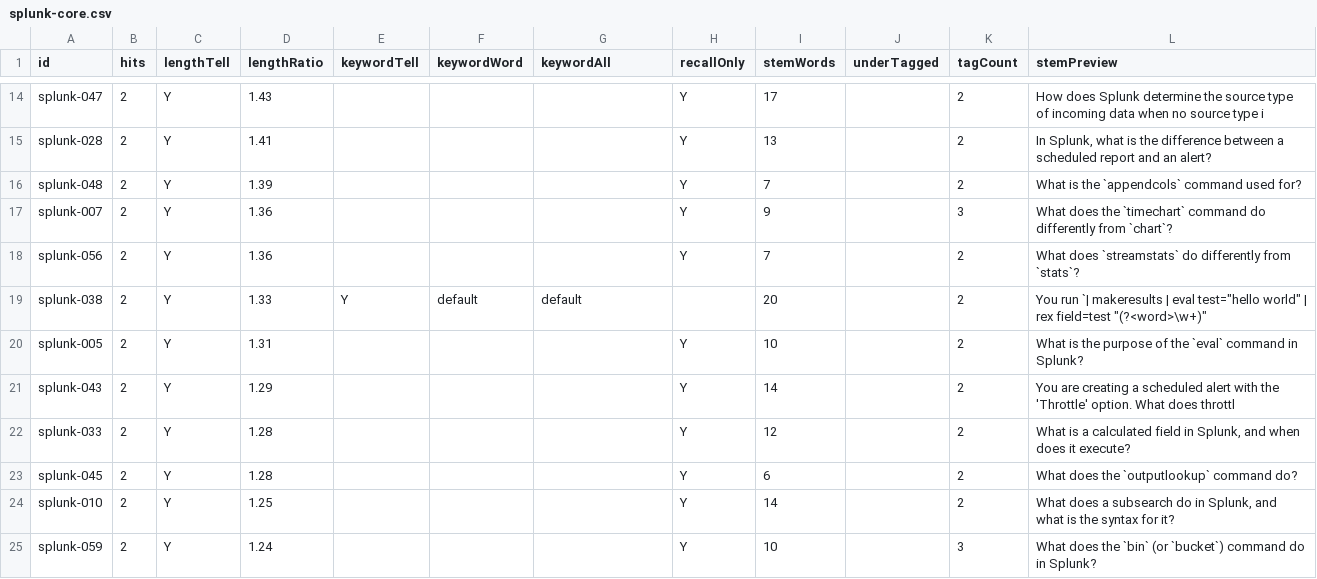
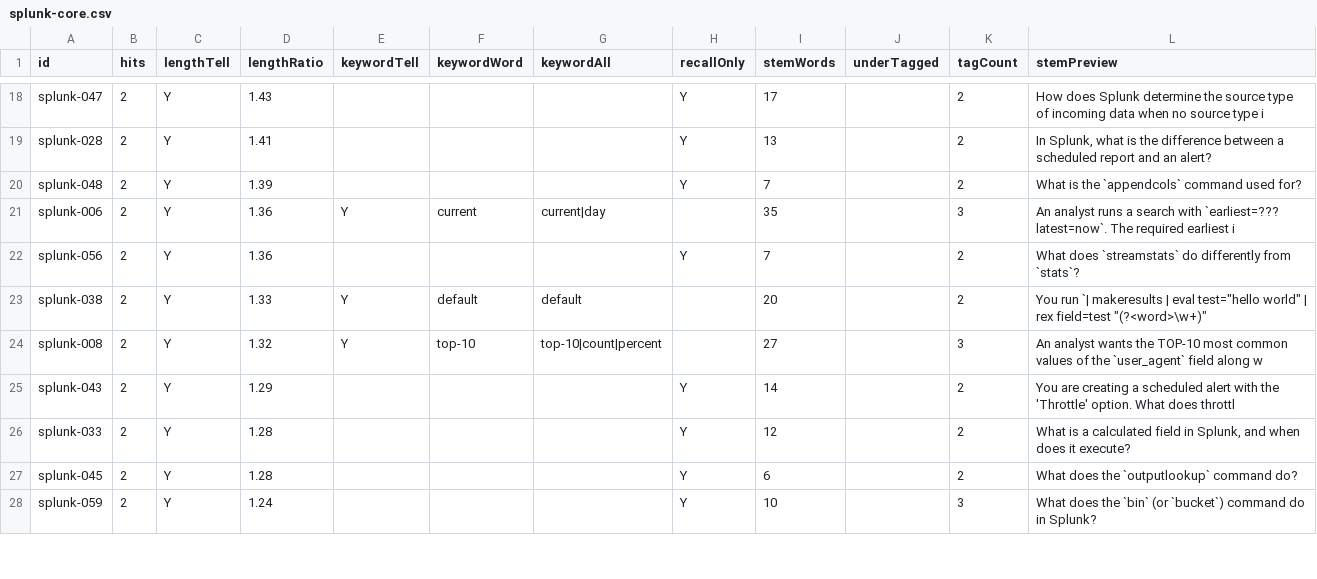
Before and after one commit to daitenkutarojurai-ai/itcertifweb, a CSV file: audits/questions/splunk-core.csv, drawn as a sheet; only a part is shown, gaps mark what is left out; the diff covers the shown part only.

```diff
--- a/audits/questions/splunk-core.csv
+++ b/audits/questions/splunk-core.csv
@@ -16,6 +20,6 @@ id,hits,lengthTell,lengthRatio,keywordTell,keywordWord,keywordAll,recallOnly,ste
 "splunk-048","2","Y","1.39","","","","Y","7","","2","What is the `appendcols` command used for?"
-"splunk-007","2","Y","1.36","","","","Y","9","","3","What does the `timechart` command do differently from `chart`?"
+"splunk-006","2","Y","1.36","Y","current","current|day","","35","","3","An analyst runs a search with `earliest=??? latest=now`. The required earliest i"
 "splunk-056","2","Y","1.36","","","","Y","7","","2","What does `streamstats` do differently from `stats`?"
 "splunk-038","2","Y","1.33","Y","default","default","","20","","2","You run `| makeresults | eval test=""hello world"" | rex field=test ""(?<word>\w+)"""
-"splunk-005","2","Y","1.31","","","","Y","10","","2","What is the purpose of the `eval` command in Splunk?"
+"splunk-008","2","Y","1.32","Y","top-10","top-10|count|percent","","27","","3","An analyst wants the TOP-10 most common values of the `user_agent` field along w"
 "splunk-043","2","Y","1.29","","","","Y","14","","2","You are creating a scheduled alert with the 'Throttle' option. What does throttl"
@@ -23,3 +27,2 @@ id,hits,lengthTell,lengthRatio,keywordTell,keywordWord,keywordAll,recallOnly,ste
 "splunk-045","2","Y","1.28","","","","Y","6","","2","What does the `outputlookup` command do?"
-"splunk-010","2","Y","1.25","","","","Y","14","","2","What does a subsearch do in Splunk, and what is the syntax for it?"
 "splunk-059","2","Y","1.24","","","","Y","10","","3","What does the `bin` (or `bucket`) command do in Splunk?"
```
Also changed, not shown: 9 added rows and 8 removed rows elsewhere in this file, 2 other files.
